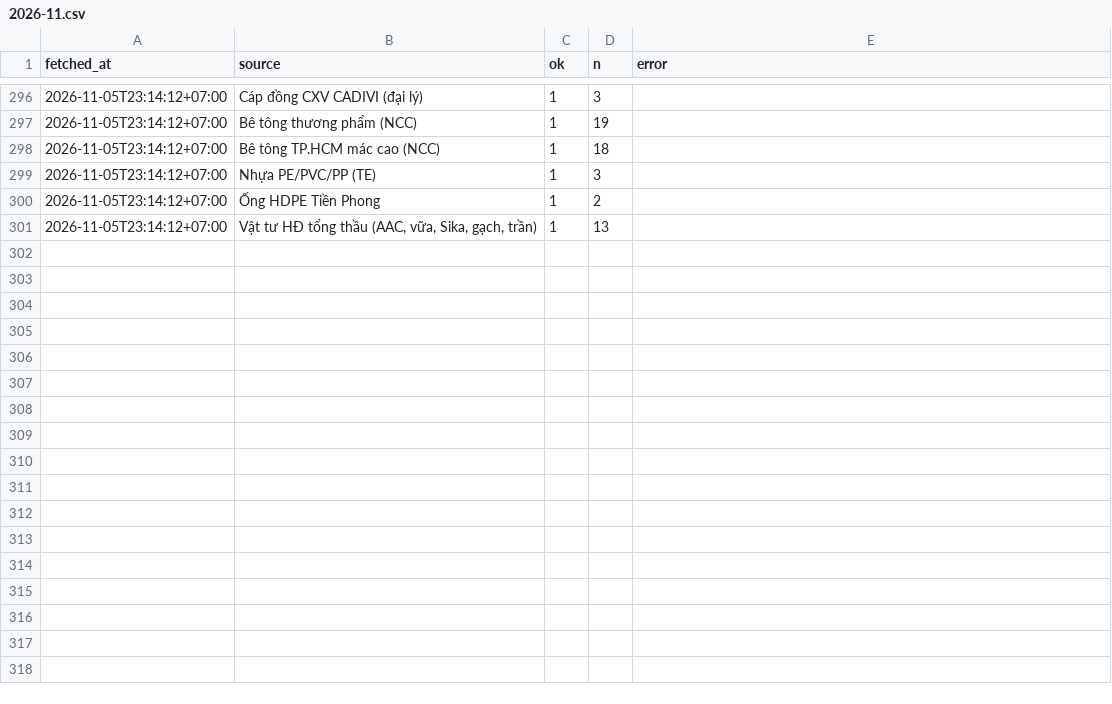
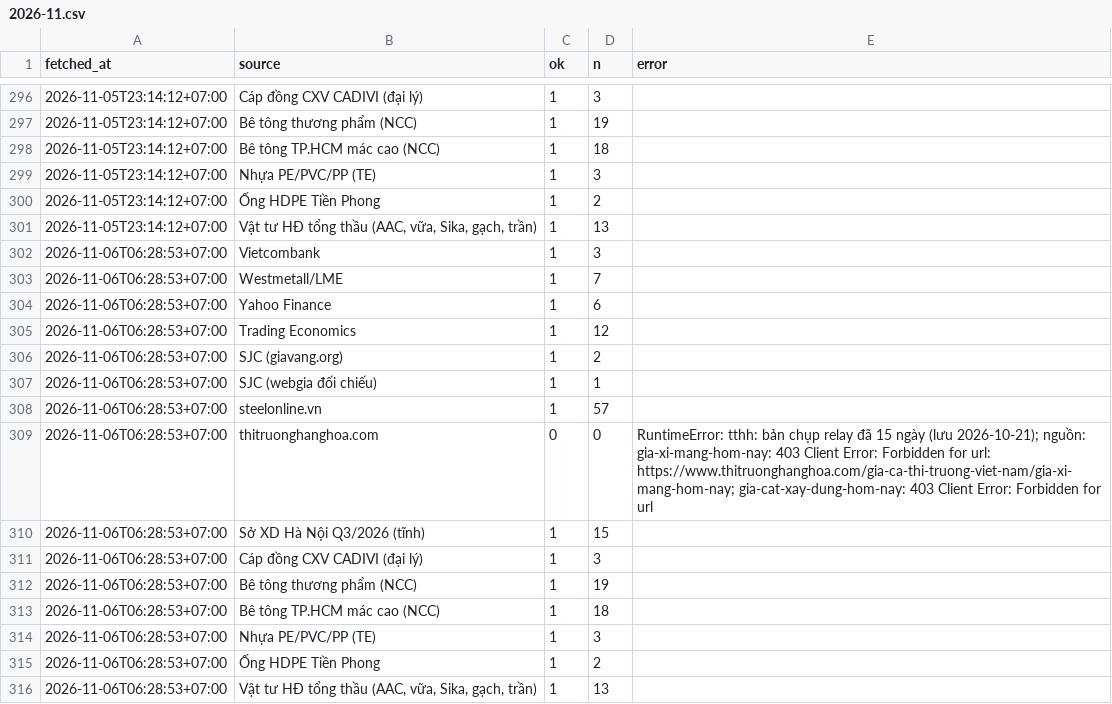
Before and after one commit to cscm-vn/cscm-vn.github.io, a CSV file: data/history/runs/2026-11.csv, drawn as a sheet; only a part is shown, gaps mark what is left out; the diff names each change by its address in the sheet, - before the commit and + after, or states it on an @@ line.

```diff
--- a/data/history/runs/2026-11.csv
+++ b/data/history/runs/2026-11.csv
+row 302: 2026-11-06T06:28:53+07:00 | Vietcombank | 1 | 3
+row 303: 2026-11-06T06:28:53+07:00 | Westmetall/LME | 1 | 7
+row 304: 2026-11-06T06:28:53+07:00 | Yahoo Finance | 1 | 6
+row 305: 2026-11-06T06:28:53+07:00 | Trading Economics | 1 | 12
+row 306: 2026-11-06T06:28:53+07:00 | SJC (giavang.org) | 1 | 2
+row 307: 2026-11-06T06:28:53+07:00 | SJC (webgia đối chiếu) | 1 | 1
+row 308: 2026-11-06T06:28:53+07:00 | steelonline.vn | 1 | 57
+row 309: 2026-11-06T06:28:53+07:00 | thitruonghanghoa.com | 0 | 0 | RuntimeError: tthh: bản chụp relay đã 15 ngày (lưu 2026-10-21); nguồn: gia-xi-mang-hom-nay: 403 Client Error: Forbidden for url: https://www.thitruonghanghoa.com/gia-ca-thi-truong-viet-nam/gia-xi-mang-hom-nay; gia-cat-xay-dung-hom-nay: 403 Client Error: Forbidden for url
+row 310: 2026-11-06T06:28:53+07:00 | Sở XD Hà Nội Q3/2026 (tĩnh) | 1 | 15
+row 311: 2026-11-06T06:28:53+07:00 | Cáp đồng CXV CADIVI (đại lý) | 1 | 3
+row 312: 2026-11-06T06:28:53+07:00 | Bê tông thương phẩm (NCC) | 1 | 19
+row 313: 2026-11-06T06:28:53+07:00 | Bê tông TP.HCM mác cao (NCC) | 1 | 18
+row 314: 2026-11-06T06:28:53+07:00 | Nhựa PE/PVC/PP (TE) | 1 | 3
+row 315: 2026-11-06T06:28:53+07:00 | Ống HDPE Tiền Phong | 1 | 2
+row 316: 2026-11-06T06:28:53+07:00 | Vật tư HĐ tổng thầu (AAC, vữa, Sika, gạch, trần) | 1 | 13
```
Also changed, not shown: data/views/daily.csv, 7 other files.
